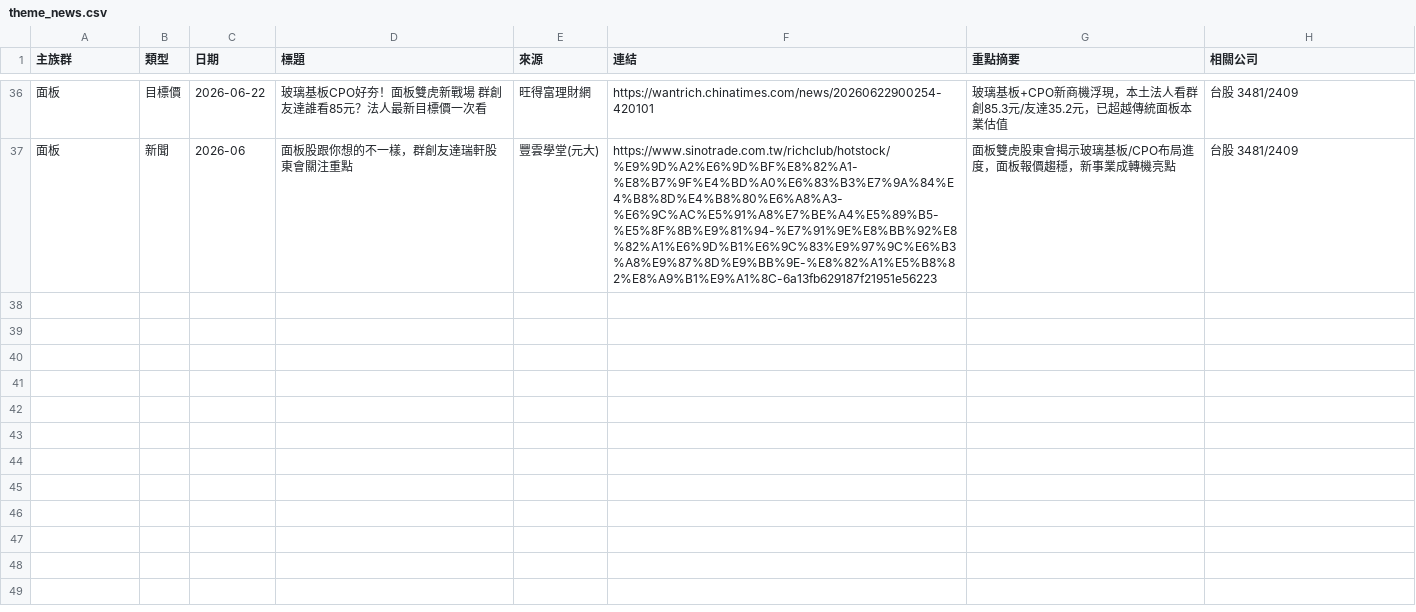
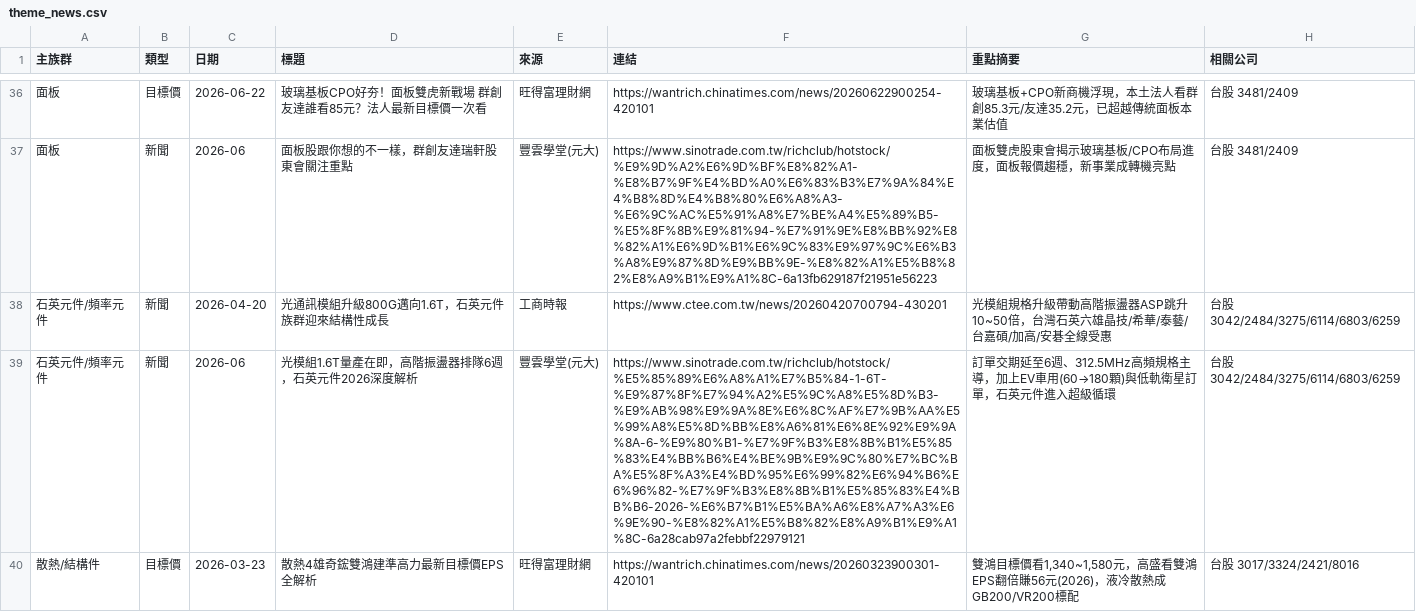
Before and after one commit to waytogolol/stock-dashboard, a CSV file: theme_news.csv, drawn as a sheet; only a part is shown, gaps mark what is left out; the diff covers the shown part only; the diff names each change by its address in the sheet, - before the commit and + after, or states it on an @@ line.

```diff
--- a/theme_news.csv
+++ b/theme_news.csv
+row 38: 石英元件/頻率元件 | 新聞 | 2026-04-20 | 光通訊模組升級800G邁向1.6T，石英元件族群迎來結構性成長 | 工商時報 | https://www.ctee.com.tw/news/20260420700794-430201 | 光模組規格升級帶動高階振盪器ASP跳升10~50倍，台灣石英六雄晶技/希華/泰藝/台嘉碩/加高/安碁全線受惠 | 台股 3042/2484/3275/6114/6803/6259
+row 39: 石英元件/頻率元件 | 新聞 | 2026-06 | 光模組1.6T量產在即，高階振盪器排隊6週，石英元件2026深度解析 | 豐雲學堂(元大) | https://www.sinotrade.com.tw/richclub/hotstock/%E5%85%89%E6%A8%A1%E7%B5%84-1-6T-%E9%87%8F%E7%94%A2%E5%9C%A8%E5%8D%B3-%E9%AB%98%E9%9A%8E%E6%8C%AF%E7%9B%AA%E5%99%A8%E5%8D%BB%E8%A6%81%E6%8E%92%E9%9A%8A-6-%E9%80%B1-%E7%9F%B3%E8%8B%B1%E5%85%83%E4%BB%B6%E4%BE%9B%E9%9C%80%E7%BC%BA%E5%8F%A3%E4%BD%95%E6%99%82%E6%94%B6%E6%96%82-%E7%9F%B3%E8%8B%B1%E5%85%83%E4%BB%B6-2026-%E6%B7%B1%E5%BA%A6%E8%A7%A3%E6%9E%90-%E8%82%A1%E5%B8%82%E8%A9%B1%E9%A1%8C-6a28cab97a2febbf22979121 | 訂單交期延至6週、312.5MHz高頻規格主導，加上EV車用(60→180顆)與低軌衛星訂單，石英元件進入超級循環 | 台股 3042/2484/3275/6114/6803/6259
+row 40: 散熱/結構件 | 目標價 | 2026-03-23 | 散熱4雄奇鋐雙鴻建準高力最新目標價EPS全解析 | 旺得富理財網 | https://wantrich.chinatimes.com/news/20260323900301-420101 | 雙鴻目標價看1,340~1,580元，高盛看雙鴻EPS翻倍賺56元(2026)，液冷散熱成GB200/VR200標配 | 台股 3017/3324/2421/8016
```
Also changed, not shown: 3 added rows elsewhere in this file, 3 other files.
